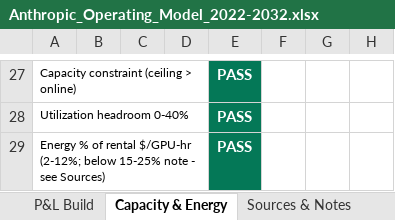
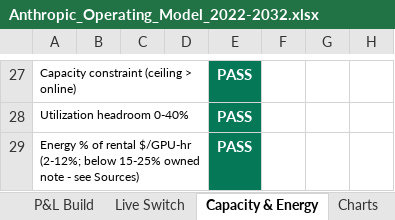
Before and after one commit to HRPB-SA/pitchbook-analyst-agent, an Excel workbook: output/Anthropic_Operating_Model_2022-2032.xlsx, sheet Capacity & Energy, drawn as a sheet; only a part is shown, gaps mark what is left out; values as stored, in another font and other column widths than the file's, no borders; the diff covers the shown part only; the diff names each change by its address in the sheet, - before the commit and + after, or states it on an @@ line.

```diff
--- a/output/Anthropic_Operating_Model_2022-2032.xlsx (sheet Capacity & Energy)
+++ b/output/Anthropic_Operating_Model_2022-2032.xlsx (sheet Capacity & Energy)
+sheet tab: Live Switch
+sheet tab: Charts
-A29: …below 15-25% note -…
+A29: …below 15-25% owned note -…
```
Also changed, not shown: 17 edited cells, cell formats and merged cells elsewhere in this sheet, sheet Sources & Notes, sheet P&L Build, other sheet tabs, charts or pictures, 1 other file.
